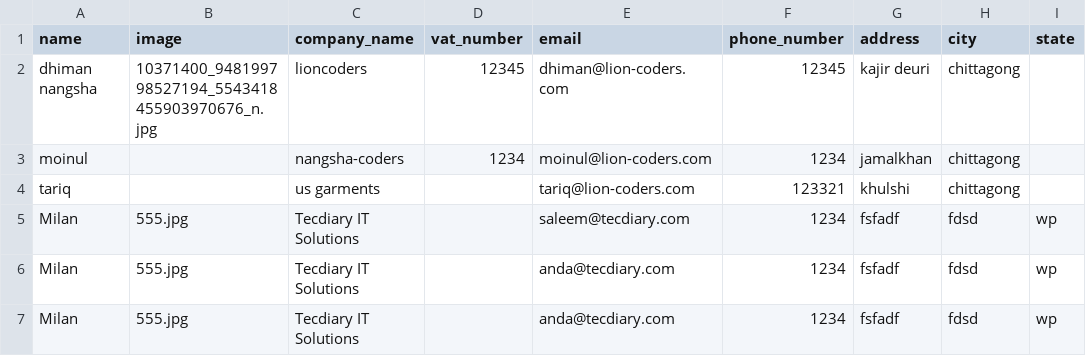
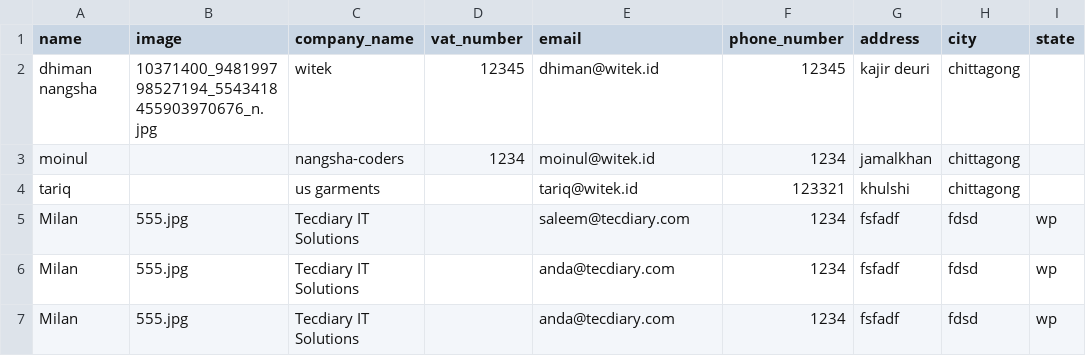
Before and after one commit to ariftirtawijaya/wipos, a CSV file: public/downloads/2018-02-27.csv, drawn as a sheet; only a part is shown; the diff names each change by its address in the sheet, - before the commit and + after, or states it on an @@ line.

```diff
--- a/public/downloads/2018-02-27.csv
+++ b/public/downloads/2018-02-27.csv
-C2 (company_name): lioncoders
+C2 (company_name): witek
-E2 (email): dhiman@lion-coders.com
+E2 (email): dhiman@witek.id
-E3 (email): moinul@lion-coders.com
+E3 (email): moinul@witek.id
-E4 (email): tariq@lion-coders.com
+E4 (email): tariq@witek.id
```
Also changed, not shown: public/downloads/2018-03-11.csv, public/downloads/Biller-2018-03-12.csv, 13 other files.
